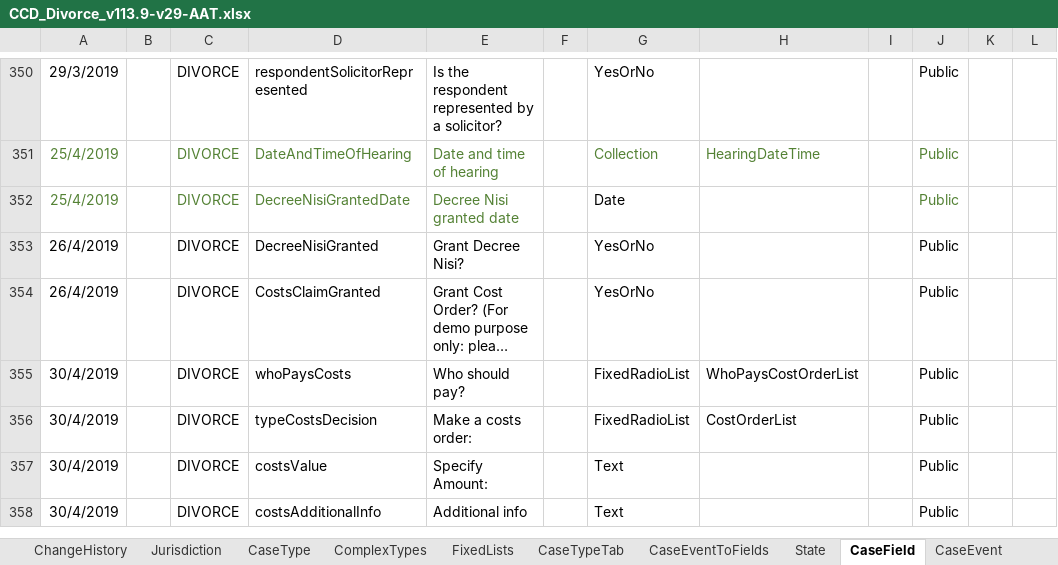
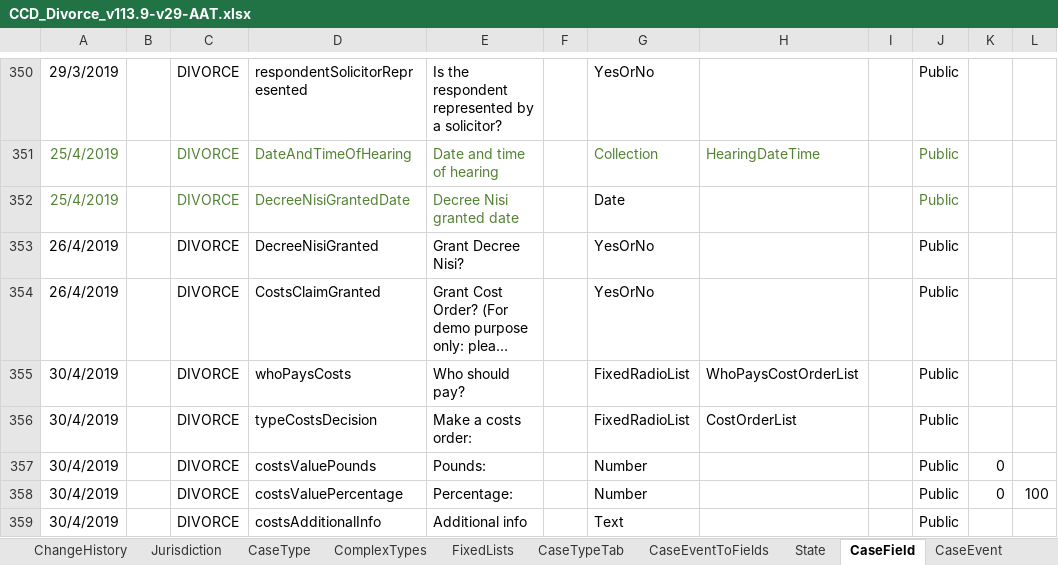
Before and after one commit to FeatureToggleStudy/div-case-orchestration-service, an Excel workbook: CCD_Divorce_v113.9-v29-AAT.xlsx, sheet CaseField, drawn as a sheet; only a part is shown, gaps mark what is left out; long unchanged cells end in …; values as stored, in another font and other column widths than the file's, no borders; conditional formats not drawn; the diff names each change by its address in the sheet, - before the commit and + after, or states it on an @@ line.

```diff
--- a/CCD_Divorce_v113.9-v29-AAT.xlsx (sheet CaseField)
+++ b/CCD_Divorce_v113.9-v29-AAT.xlsx (sheet CaseField)
-D357: costsValue
+D357: costsValuePounds
-E357: Specify Amount:
+E357: Pounds:
-G357: Text
+G357: Number
-K357: (empty)
+K357: 0
+row 358: 30/4/2019 |  | DIVORCE | costsValuePercentage | Percentage: |  | Number |  |  | Public | 0 | 100
```
Also changed, not shown: sheet CaseEventToFields, sheet AuthorisationCaseField.
